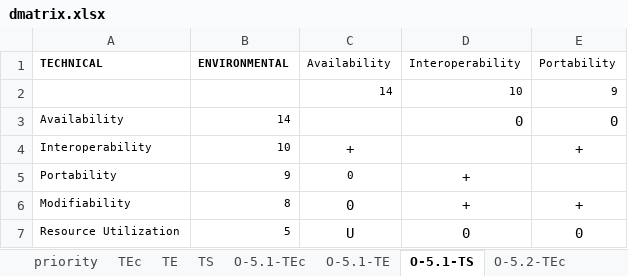
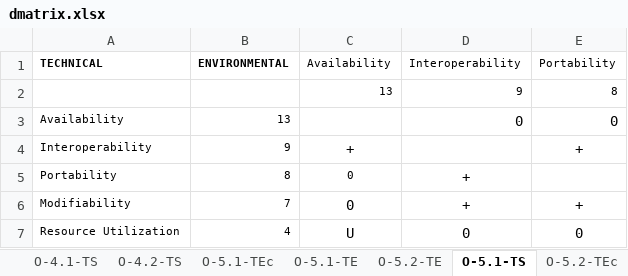
Before and after one commit to S2-group/rep-pkg-ecsa-2024-SA-assessment-for-sustainability-a-case-study, an Excel workbook: data/dmatrix.xlsx, sheet O-5.1-TS, drawn as a sheet; values as stored, in another font and other column widths than the file's, no borders; charts and pictures not drawn; removed rows and columns are numbered as before the commit, all else as after; the diff names each change by its address in the sheet, - before the commit and + after, or states it on an @@ line.

```diff
--- a/data/dmatrix.xlsx (sheet O-5.1-TS)
+++ b/data/dmatrix.xlsx (sheet O-5.1-TS)
+sheet tab: O-4.1-TS
+sheet tab: O-4.2-TS
-row 2:  |  | 14 | 10 | 9
+row 2:  |  | 13 | 9 | 8
-B3 (ENVIRONMENTAL): 14
+B3 (ENVIRONMENTAL): 13
-B4 (ENVIRONMENTAL): 10
+B4 (ENVIRONMENTAL): 9
-B5 (ENVIRONMENTAL): 9
+B5 (ENVIRONMENTAL): 8
-B6 (ENVIRONMENTAL): 8
+B6 (ENVIRONMENTAL): 7
-B7 (ENVIRONMENTAL): 5
+B7 (ENVIRONMENTAL): 4
```
Also changed, not shown: sheet TEc, sheet TS, sheet TE, sheet priority, sheet O-5.2-TS, sheet O-5.1-TEc, 3 more sheets, other sheet tabs, charts or pictures, 3 other files.
